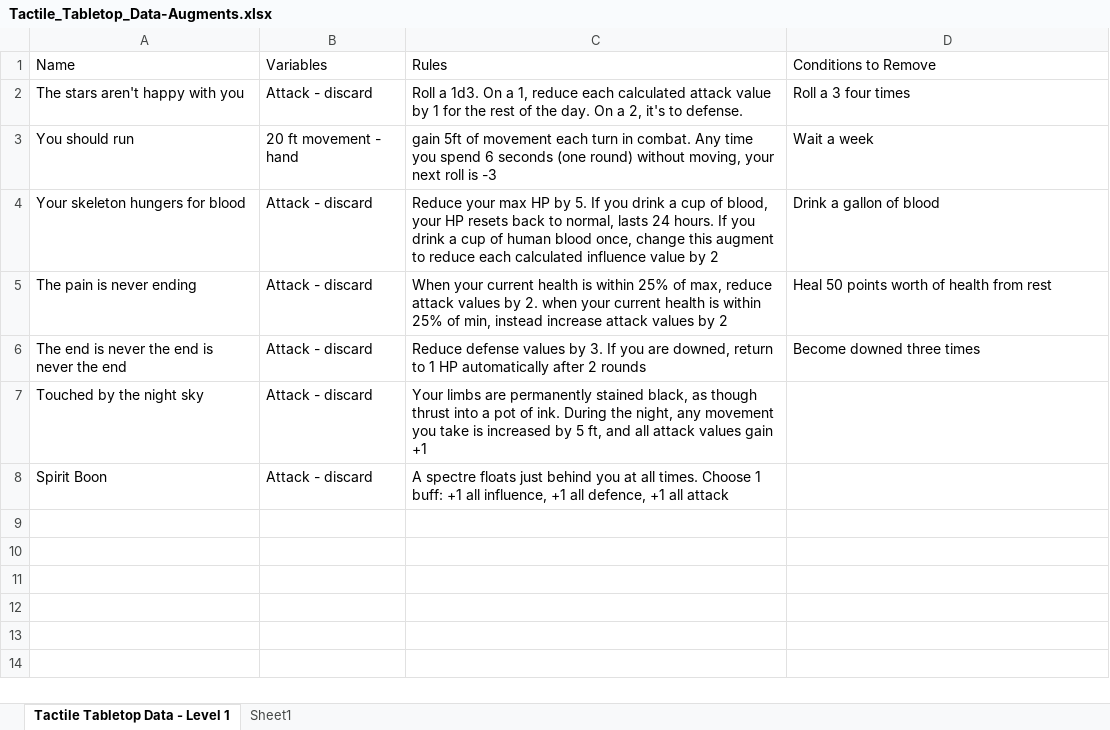
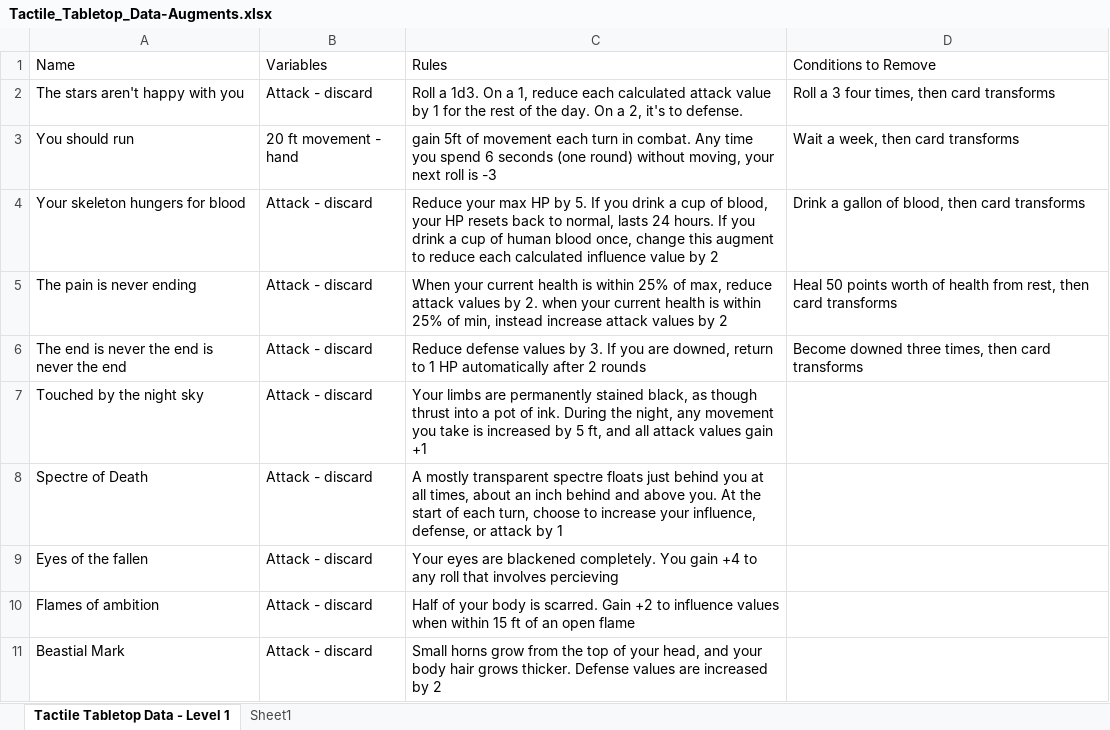
Before and after one commit to isabella232/TableTopRolePlaying_Squib, an Excel workbook: tactile_tabletop/Augment Cards/Tactile_Tabletop_Data-Augments.xlsx, sheet Tactile Tabletop Data - Level 1, drawn as a sheet; values as stored, in another font and other column widths than the file's, no borders; the diff names each change by its address in the sheet, - before the commit and + after, or states it on an @@ line.

Commit message:
adjusting for more buffs, and creating accurate and current printing document

```diff
--- a/tactile_tabletop/Augment Cards/Tactile_Tabletop_Data-Augments.xlsx (sheet Tactile Tabletop Data - Level 1)
+++ b/tactile_tabletop/Augment Cards/Tactile_Tabletop_Data-Augments.xlsx (sheet Tactile Tabletop Data - Level 1)
-D2 (Conditions to Remove): Roll a 3 four times
+D2 (Conditions to Remove): Roll a 3 four times, then card transforms
-D3 (Conditions to Remove): Wait a week
+D3 (Conditions to Remove): Wait a week, then card transforms
-D4 (Conditions to Remove): Drink a gallon of blood
+D4 (Conditions to Remove): Drink a gallon of blood, then card transforms
-D5 (Conditions to Remove): …health from rest
+D5 (Conditions to Remove): …health from rest, then card transforms
-D6 (Conditions to Remove): Become downed three times
+D6 (Conditions to Remove): Become downed three times, then card transforms
-A8 (Name): Spirit Boon
+A8 (Name): Spectre of Death
-C8 (Rules): A spectre floats just behind you at all times. Choose 1 buff: +1 all influence, +1 all defence, +1 all attack
+C8 (Rules): A mostly transparent spectre floats just behind you at all times, about an inch behind and above you. At the start of each turn, choose to increase your influence, defense, or attack by 1
+row 9: Eyes of the fallen | Attack - discard | Your eyes are blackened completely. You gain +4 to any roll that involves percieving
+row 10: Flames of ambition | Attack - discard | Half of your body is scarred. Gain +2 to influence values when within 15 ft of an open flame
+row 11: Beastial Mark | Attack - discard | Small horns grow from the top of your head, and your body hair grows thicker. Defense values are increased by 2
```
Also changed, not shown: 2 other files.
